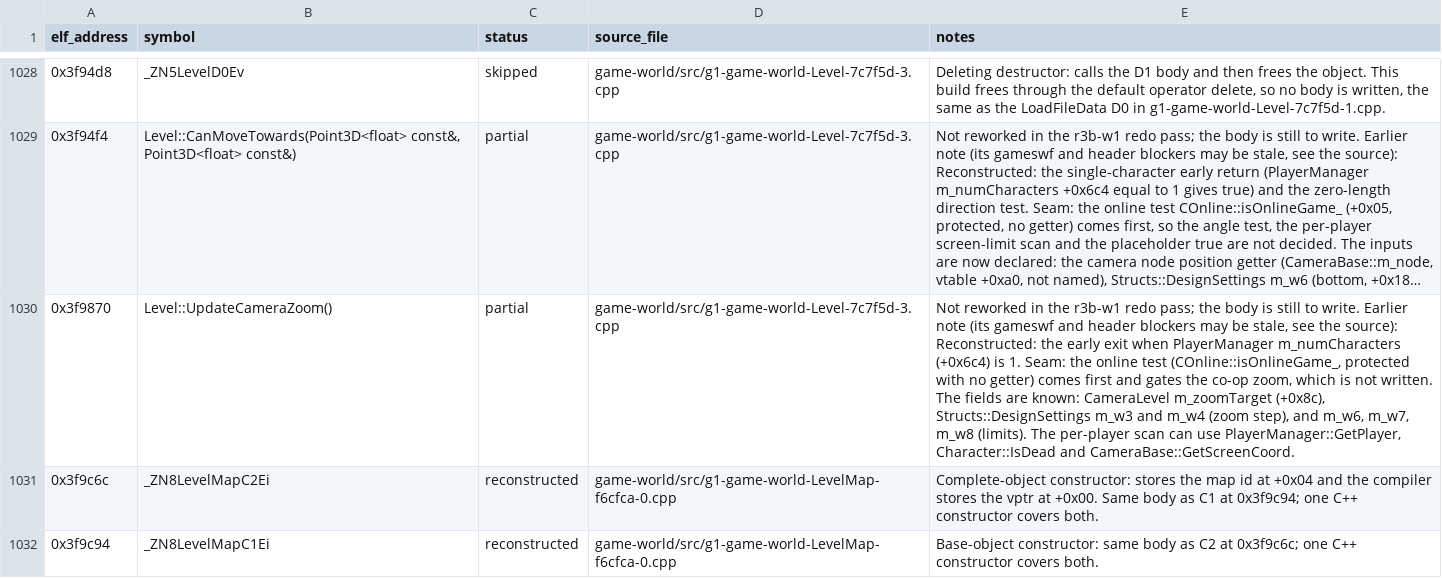
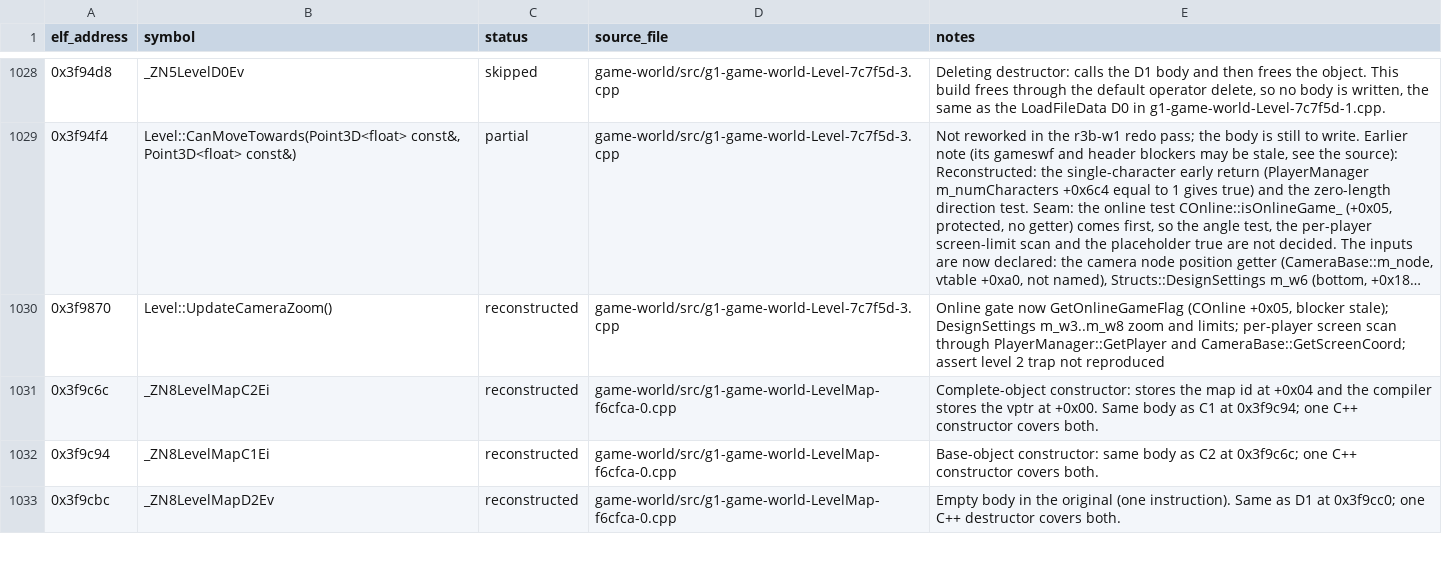
Before and after one commit to AdamCelermajer/DH_sc, a CSV file: port/decomp-reconstruction/game-world/ledger.csv, drawn as a sheet; only a part is shown, gaps mark what is left out; the shorter side is filled out with more unchanged rows; long unchanged cells end in …; the diff names each change by its address in the sheet, - before the commit and + after, or states it on an @@ line.

```diff
--- a/port/decomp-reconstruction/game-world/ledger.csv
+++ b/port/decomp-reconstruction/game-world/ledger.csv
-C1030 (status): partial
+C1030 (status): reconstructed
-E1030 (notes): Not reworked in the r3b-w1 redo pass; the body is still to write. Earlier note (its gameswf and header blockers may be stale, see the source): Reconstructed: the early exit when PlayerManager m_numCharacters (+0x6c4) is 1. Seam: the online test (COnline::isOnlineGame_, protected with no getter) comes first and gates the co-op zoom, which is not written. The fields are known: CameraLevel m_zoomTarget (+0x8c), Structs::DesignSettings m_w3 and m_w4 (zoom step), and m_w6, m_w7, m_w8 (limits). The per-player scan can use PlayerManager::GetPlayer, Character::IsDead and CameraBase::GetScreenCoord.
+E1030 (notes): Online gate now GetOnlineGameFlag (COnline +0x05, blocker stale); DesignSettings m_w3..m_w8 zoom and limits; per-player screen scan through PlayerManager::GetPlayer and CameraBase::GetScreenCoord; assert level 2 trap not reproduced
```
Also changed, not shown: 4 other files.
